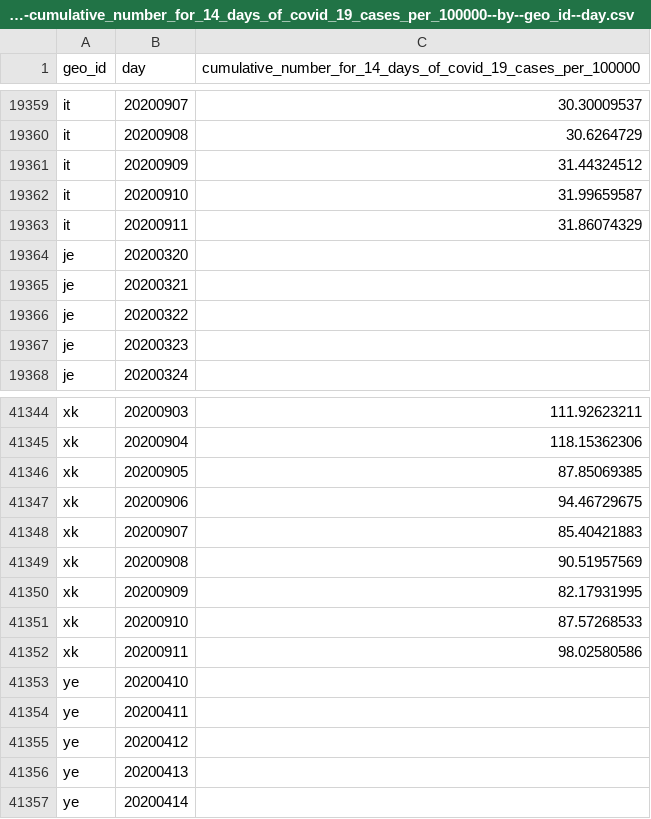
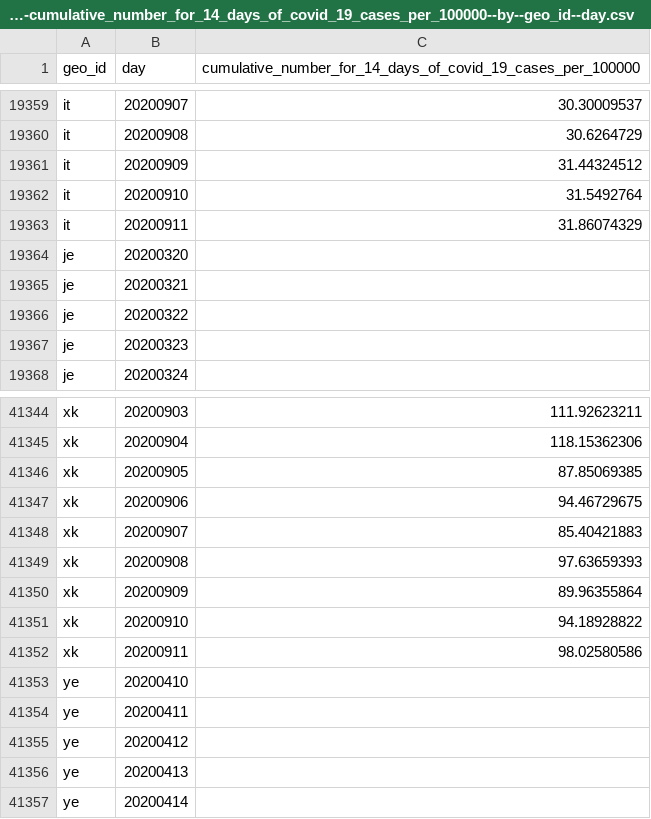
Before and after one commit to abdullahi4/ddf--ecdc--covid_19_geographic_distribution, a CSV file: ddf--datapoints--cumulative_number_for_14_days_of_covid_19_cases_per_100000--by--geo_id--day.csv, drawn as a sheet; only a part is shown, gaps mark what is left out.

Commit message:
auto generated dataset

```diff
--- a/ddf--datapoints--cumulative_number_for_14_days_of_covid_19_cases_per_100000--by--geo_id--day.csv
+++ b/ddf--datapoints--cumulative_number_for_14_days_of_covid_19_cases_per_100000--by--geo_id--day.csv
@@ -19361,3 +19361,3 @@ it,20200908,30.6264729
 it,20200909,31.44324512
-it,20200910,31.99659587
+it,20200910,31.5492764
 it,20200911,31.86074329
@@ -41348,5 +41348,5 @@ xk,20200906,94.46729675
 xk,20200907,85.40421883
-xk,20200908,90.51957569
-xk,20200909,82.17931995
-xk,20200910,87.57268533
+xk,20200908,97.63659393
+xk,20200909,89.96355864
+xk,20200910,94.18928822
 xk,20200911,98.02580586
```
Also changed, not shown: ddf--datapoints--cases--by--geo_id--day.csv, ddf--datapoints--deaths--by--geo_id--day.csv, 1 other file.
